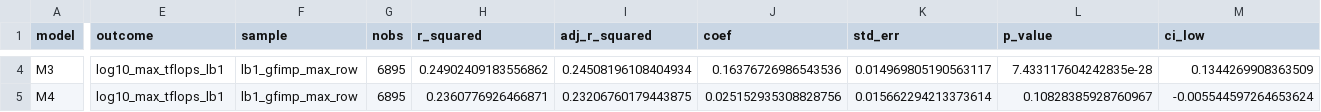
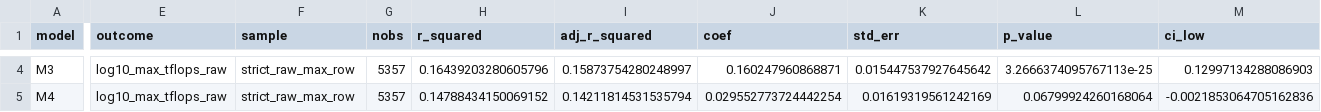
Before and after one commit to ChenShuai00/Computational-Resources, a CSV file: analysis/4.3/Institution/data/institution_fe_main_models.csv, drawn as a sheet; only a part is shown, gaps mark what is left out; the diff covers the shown part only; the diff names each change by its address in the sheet, - before the commit and + after, or states it on an @@ line.

```diff
--- a/analysis/4.3/Institution/data/institution_fe_main_models.csv
+++ b/analysis/4.3/Institution/data/institution_fe_main_models.csv
-E4:E5 (outcome): log10_max_tflops_lb1
+E4:E5 (outcome): log10_max_tflops_raw
-F4:F5 (sample): lb1_gfimp_max_row
+F4:F5 (sample): strict_raw_max_row
-G4:G5 (nobs): 6895
+G4:G5 (nobs): 5357
-H4 (r_squared): 0.24902409183556862
+H4 (r_squared): 0.16439203280605796
-I4 (adj_r_squared): 0.24508196108404934
+I4 (adj_r_squared): 0.15873754280248997
-J4 (coef): 0.16376726986543536
+J4 (coef): 0.160247960868871
-K4 (std_err): 0.014969805190563117
+K4 (std_err): 0.015447537927645642
-L4 (p_value): 7.433117604242835e-28
+L4 (p_value): 3.2666374095767113e-25
-M4 (ci_low): 0.1344269908363509
+M4 (ci_low): 0.12997134288086903
-H5 (r_squared): 0.2360776926466871
+H5 (r_squared): 0.14788434150069152
-I5 (adj_r_squared): 0.23206760179443875
+I5 (adj_r_squared): 0.14211814531535794
-J5 (coef): 0.025152935308828756
+J5 (coef): 0.029552773724442254
-K5 (std_err): 0.015662294213373614
+K5 (std_err): 0.01619319561242169
-L5 (p_value): 0.10828385928760967
+L5 (p_value): 0.06799924260168064
-M5 (ci_low): -0.005544597264653624
+M5 (ci_low): -0.0021853064705162836
```
Also changed, not shown: 52 edited cells elsewhere in this file, analysis/4.4/Citation modeling/data/all_model_effect_tables.csv, analysis/4.4/Citation modeling/data/institution_history_controls.csv, 15 other files.
